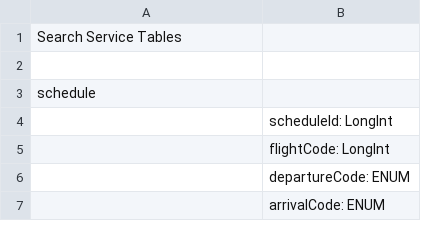
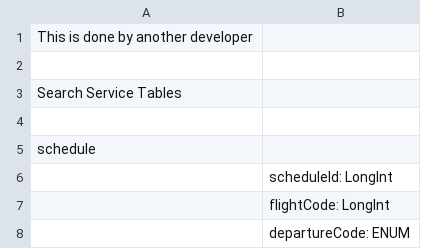
Before and after one commit to mranjan15/Java-Project, a CSV file: load.csv, drawn as a sheet; only a part is shown; the shorter side is filled out with more unchanged rows; the diff names each change by its address in the sheet, - before the commit and + after, or states it on an @@ line.

Commit message:
done by new developer

```diff
--- a/load.csv
+++ b/load.csv
+row 1: This is done by another developer
+row 2: (empty)
```
